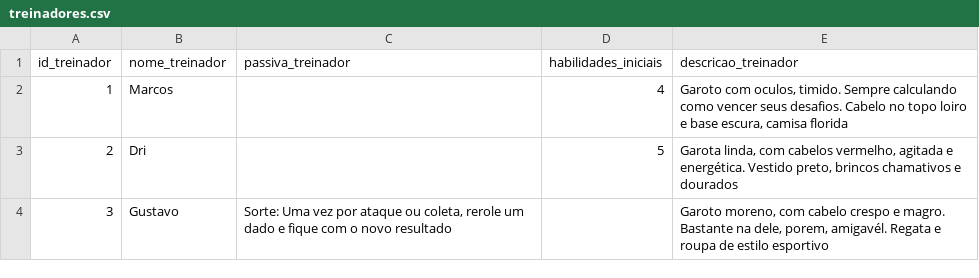
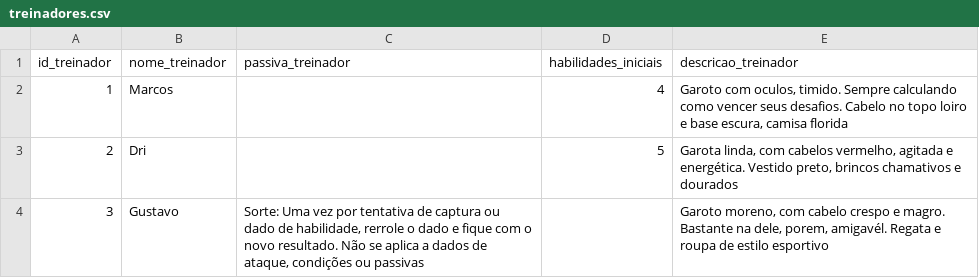
Before and after one commit to MarcosVBA/CatchAllBG, a CSV file: cartas/treinadores.csv, drawn as a sheet.

```diff
--- a/cartas/treinadores.csv
+++ b/cartas/treinadores.csv
@@ -3,2 +3,2 @@ id_treinador,nome_treinador,passiva_treinador,habilidades_iniciais,descricao_tre
 2,Dri,,5,"Garota linda, com cabelos vermelho, agitada e energética. Vestido preto, brincos chamativos e dourados"
-3,Gustavo,"Sorte: Uma vez por ataque ou coleta, rerole um dado e fique com o novo resultado",,"Garoto moreno, com cabelo crespo e magro. Bastante na dele, porem, amigavél. Regata e roupa de estilo esportivo"
+3,Gustavo,"Sorte: Uma vez por tentativa de captura ou dado de habilidade, rerrole o dado e fique com o novo resultado. Não se aplica a dados de ataque, condições ou passivas",,"Garoto moreno, com cabelo crespo e magro. Bastante na dele, porem, amigavél. Regata e roupa de estilo esportivo"
```
Also changed, not shown: cartas/habilidades.csv, cartas/monstros.csv, 18 other files.
